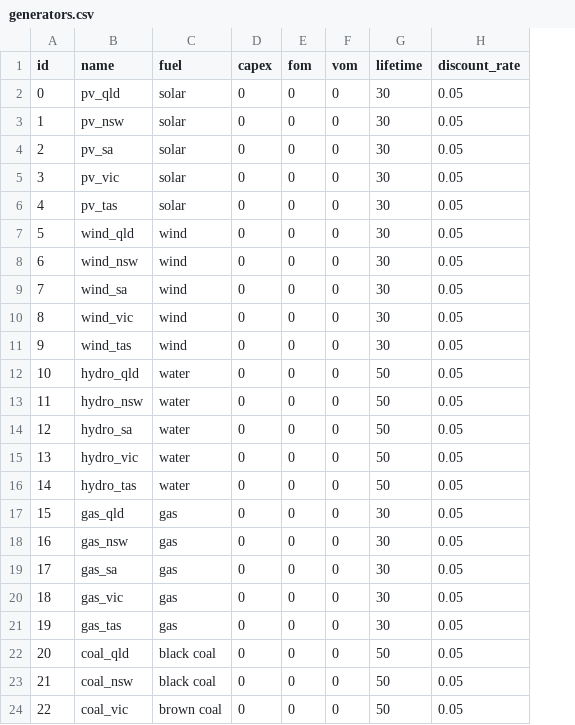
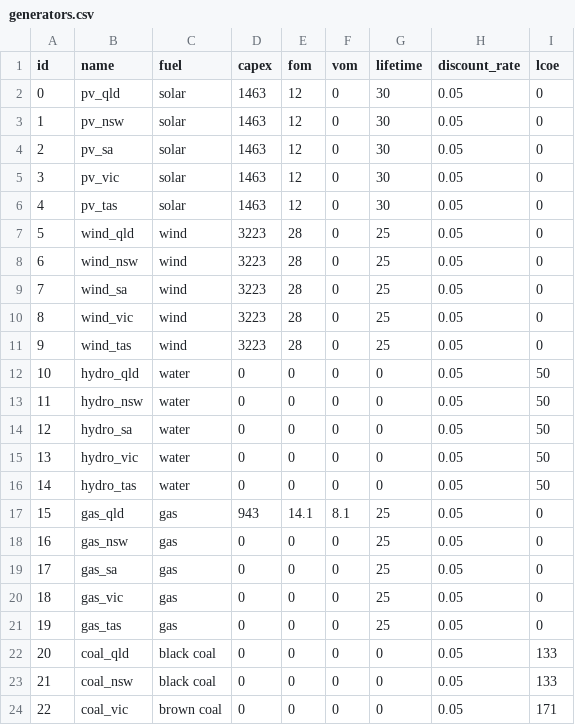
Before and after one commit to TimWeberRE100/FIRM_CE, a CSV file: firm_ce/config/generators.csv, drawn as a sheet; only a part is shown; the diff names each change by its address in the sheet, - before the commit and + after, or states it on an @@ line.

```diff
--- a/firm_ce/config/generators.csv
+++ b/firm_ce/config/generators.csv
+column I (lcoe), rows 2-24: 0 | 0 | 0 | 0 | 0 | 0 | 0 | 0 | 0 | 0 | 50 | 50 | 50 | 50 | 50 | 0 | 0 | 0 | 0 | 0 | 133 | 133 | 171
-D2:D6 (capex): 0
+D2:D6 (capex): 1463
-E2:E6 (fom): 0
+E2:E6 (fom): 12
-D7:D11 (capex): 0
+D7:D11 (capex): 3223
-E7:E11 (fom): 0
+E7:E11 (fom): 28
-G7:G11 (lifetime): 30
+G7:G11 (lifetime): 25
-G12:G16 (lifetime): 50
+G12:G16 (lifetime): 0
-D17 (capex): 0
+D17 (capex): 943
-E17 (fom): 0
+E17 (fom): 14.1
-F17 (vom): 0
+F17 (vom): 8.1
-G17:G21 (lifetime): 30
+G17:G21 (lifetime): 25
-G22:G24 (lifetime): 50
+G22:G24 (lifetime): 0
```
Also changed, not shown: firm_ce/config/lines.csv, firm_ce/config/storages.csv, 5 other files.
